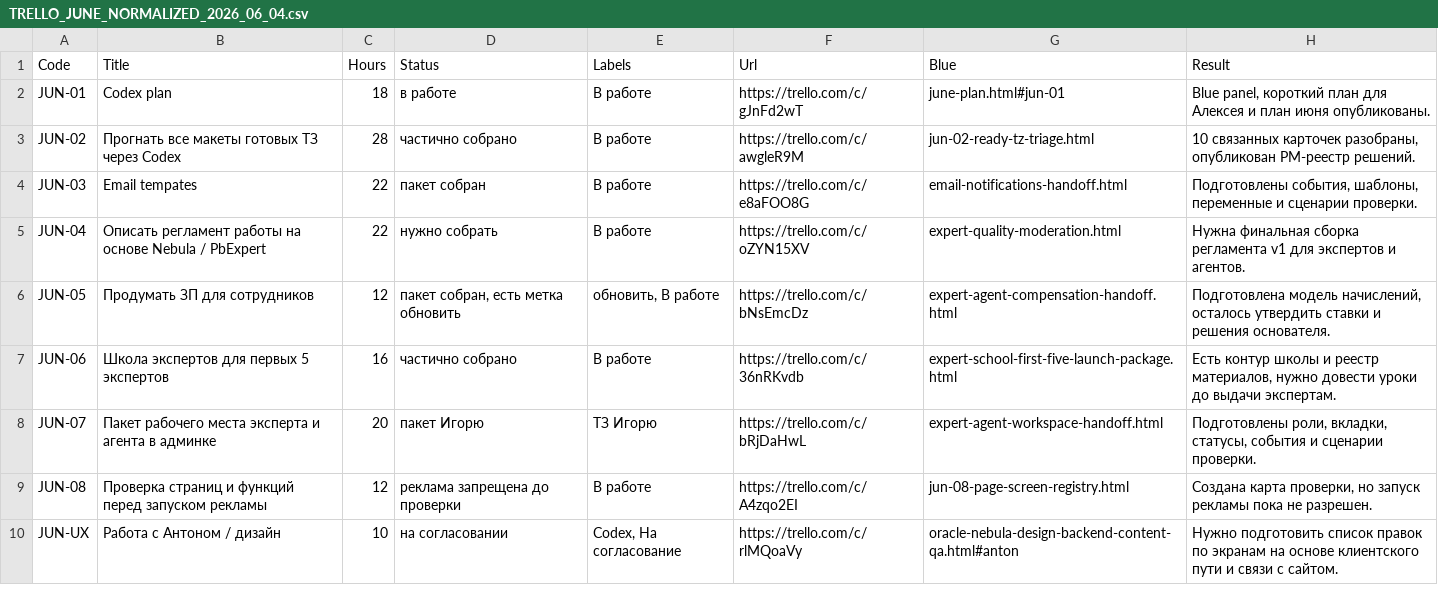
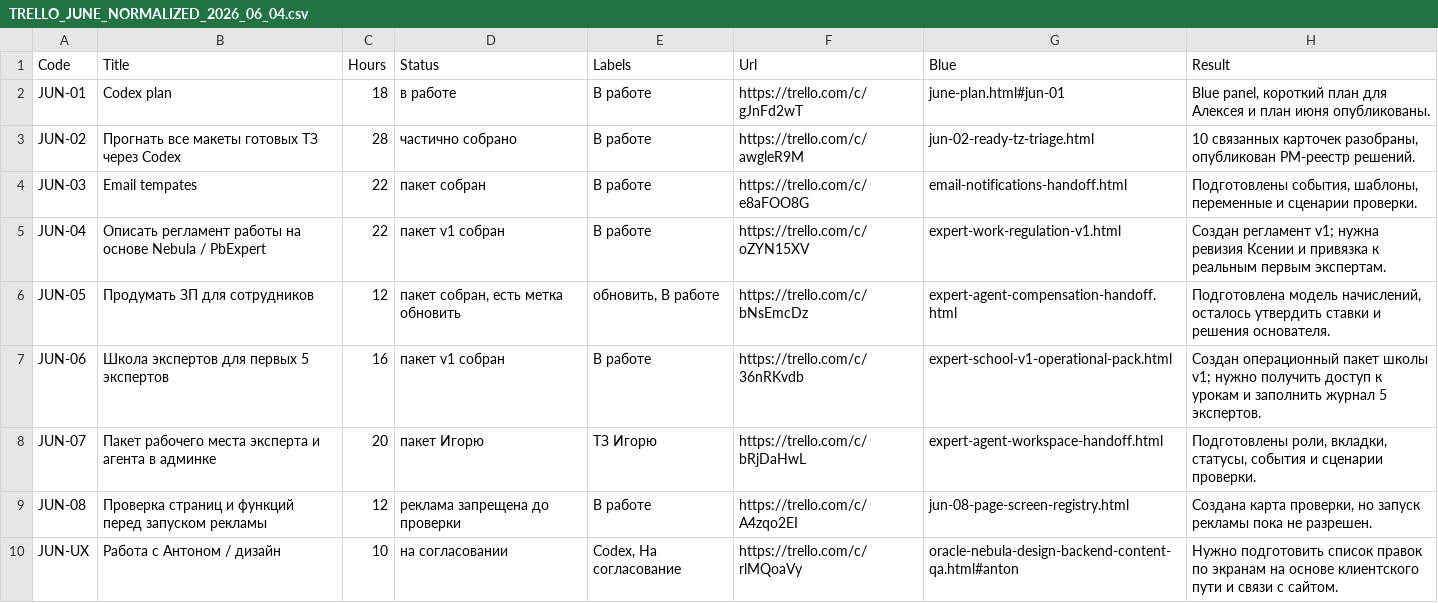
Before and after one commit to cutthreat/confideline, a CSV file: web/blue-panel/docs/artifacts/TRELLO_JUNE_NORMALIZED_2026_06_04.csv, drawn as a sheet.

Commit message:
Add expert regulation and school v1 packs

```diff
--- a/web/blue-panel/docs/artifacts/TRELLO_JUNE_NORMALIZED_2026_06_04.csv
+++ b/web/blue-panel/docs/artifacts/TRELLO_JUNE_NORMALIZED_2026_06_04.csv
@@ -4,5 +4,5 @@
 "JUN-03","Email tempates","22","пакет собран","В работе","https://trello.com/c/e8aFOO8G","email-notifications-handoff.html","Подготовлены события, шаблоны, переменные и сценарии проверки."
-"JUN-04","Описать регламент работы на основе Nebula / PbExpert","22","нужно собрать","В работе","https://trello.com/c/oZYN15XV","expert-quality-moderation.html","Нужна финальная сборка регламента v1 для экспертов и агентов."
+"JUN-04","Описать регламент работы на основе Nebula / PbExpert","22","пакет v1 собран","В работе","https://trello.com/c/oZYN15XV","expert-work-regulation-v1.html","Создан регламент v1; нужна ревизия Ксении и привязка к реальным первым экспертам."
 "JUN-05","Продумать ЗП для сотрудников","12","пакет собран, есть метка обновить","обновить, В работе","https://trello.com/c/bNsEmcDz","expert-agent-compensation-handoff.html","Подготовлена модель начислений, осталось утвердить ставки и решения основателя."
-"JUN-06","Школа экспертов для первых 5 экспертов","16","частично собрано","В работе","https://trello.com/c/36nRKvdb","expert-school-first-five-launch-package.html","Есть контур школы и реестр материалов, нужно довести уроки до выдачи экспертам."
+"JUN-06","Школа экспертов для первых 5 экспертов","16","пакет v1 собран","В работе","https://trello.com/c/36nRKvdb","expert-school-v1-operational-pack.html","Создан операционный пакет школы v1; нужно получить доступ к урокам и заполнить журнал 5 экспертов."
 "JUN-07","Пакет рабочего места эксперта и агента в админке","20","пакет Игорю","ТЗ Игорю","https://trello.com/c/bRjDaHwL","expert-agent-workspace-handoff.html","Подготовлены роли, вкладки, статусы, события и сценарии проверки."
```
Also changed, not shown: 9 other files.
